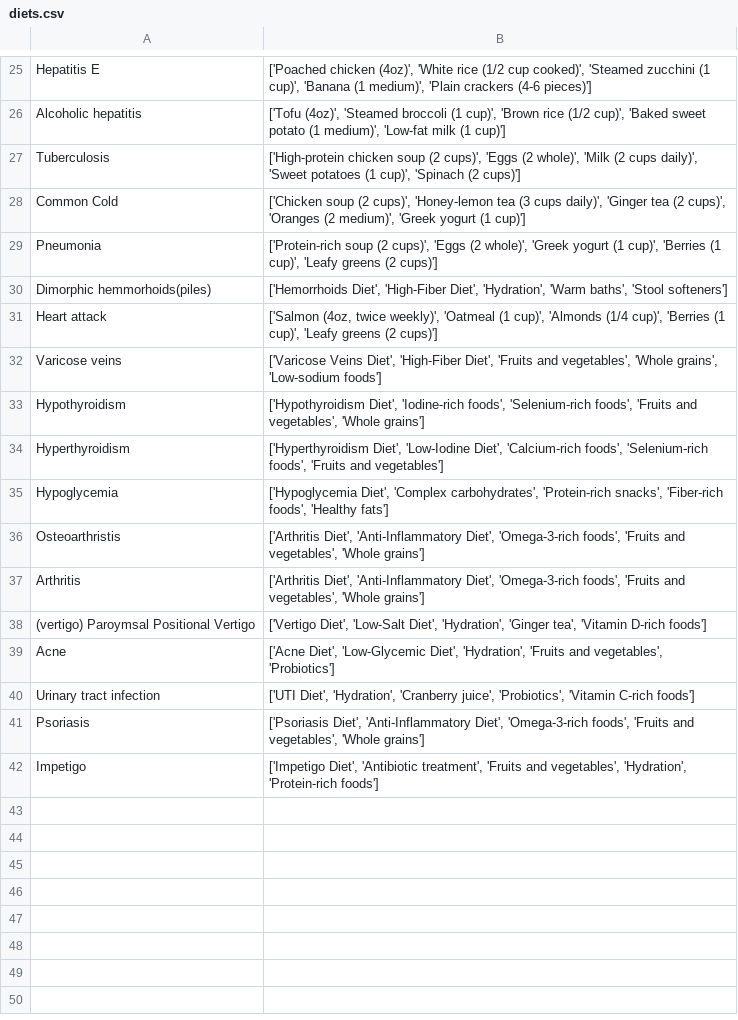
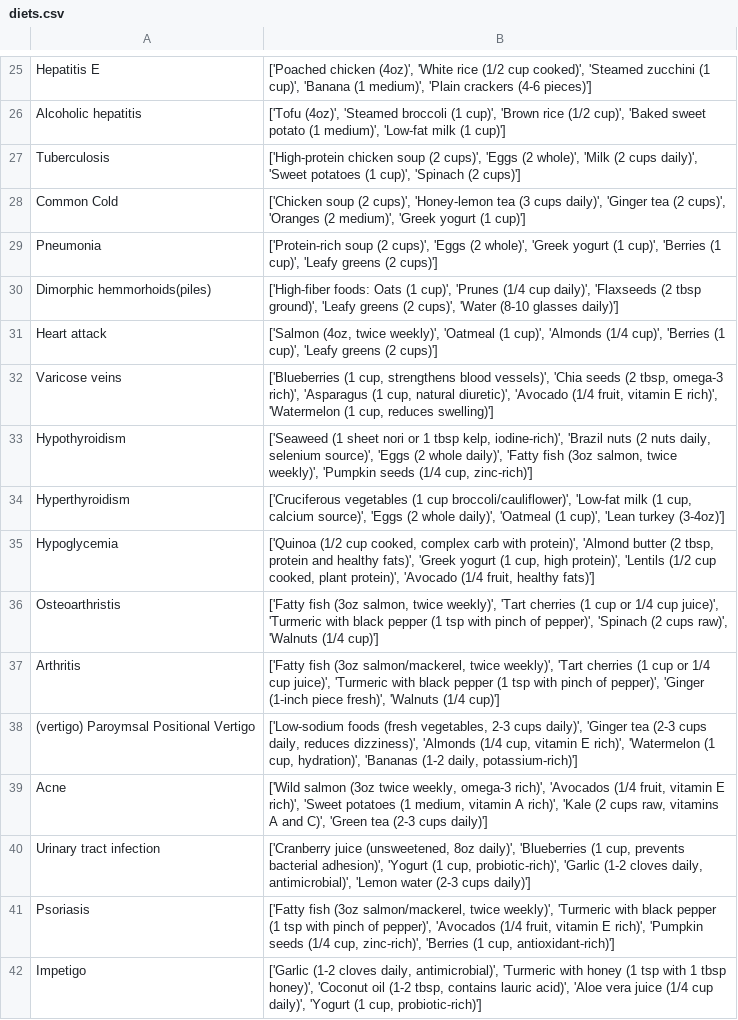
Before and after one commit to Anuragm473/smart_drug_advisory, a CSV file: datasets/diets.csv, drawn as a sheet; only a part is shown, gaps mark what is left out; the diff covers the shown part only.

Commit message:
diet change

```diff
--- a/datasets/diets.csv
+++ b/datasets/diets.csv
@@ -29,14 +29,14 @@ Common Cold,"['Chicken soup (2 cups)', 'Honey-lemon tea (3 cups daily)', 'Ginger
 Pneumonia,"['Protein-rich soup (2 cups)', 'Eggs (2 whole)', 'Greek yogurt (1 cup)', 'Berries (1 cup)', 'Leafy greens (2 cups)']"
-Dimorphic hemmorhoids(piles),"['Hemorrhoids Diet', 'High-Fiber Diet', 'Hydration', 'Warm baths', 'Stool softeners']"
+Dimorphic hemmorhoids(piles),"['High-fiber foods: Oats (1 cup)', 'Prunes (1/4 cup daily)', 'Flaxseeds (2 tbsp ground)', 'Leafy greens (2 cups)', 'Water (8-10 glasses daily)']"
 Heart attack,"['Salmon (4oz, twice weekly)', 'Oatmeal (1 cup)', 'Almonds (1/4 cup)', 'Berries (1 cup)', 'Leafy greens (2 cups)']"
-Varicose veins,"['Varicose Veins Diet', 'High-Fiber Diet', 'Fruits and vegetables', 'Whole grains', 'Low-sodium foods']"
-Hypothyroidism,"['Hypothyroidism Diet', 'Iodine-rich foods', 'Selenium-rich foods', 'Fruits and vegetables', 'Whole grains']"
-Hyperthyroidism,"['Hyperthyroidism Diet', 'Low-Iodine Diet', 'Calcium-rich foods', 'Selenium-rich foods', 'Fruits and vegetables']"
-Hypoglycemia,"['Hypoglycemia Diet', 'Complex carbohydrates', 'Protein-rich snacks', 'Fiber-rich foods', 'Healthy fats']"
-Osteoarthristis,"['Arthritis Diet', 'Anti-Inflammatory Diet', 'Omega-3-rich foods', 'Fruits and vegetables', 'Whole grains']"
-Arthritis,"['Arthritis Diet', 'Anti-Inflammatory Diet', 'Omega-3-rich foods', 'Fruits and vegetables', 'Whole grains']"
-(vertigo) Paroymsal Positional Vertigo,"['Vertigo Diet', 'Low-Salt Diet', 'Hydration', 'Ginger tea', 'Vitamin D-rich foods']"
-Acne,"['Acne Diet', 'Low-Glycemic Diet', 'Hydration', 'Fruits and vegetables', 'Probiotics']"
-Urinary tract infection,"['UTI Diet', 'Hydration', 'Cranberry juice', 'Probiotics', 'Vitamin C-rich foods']"
-Psoriasis,"['Psoriasis Diet', 'Anti-Inflammatory Diet', 'Omega-3-rich foods', 'Fruits and vegetables', 'Whole grains']"
-Impetigo,"['Impetigo Diet', 'Antibiotic treatment', 'Fruits and vegetables', 'Hydration', 'Protein-rich foods']"
+Varicose veins,"['Blueberries (1 cup, strengthens blood vessels)', 'Chia seeds (2 tbsp, omega-3 rich)', 'Asparagus (1 cup, natural diuretic)', 'Avocado (1/4 fruit, vitamin E rich)', 'Watermelon (1 cup, reduces swelling)']"
+Hypothyroidism,"['Seaweed (1 sheet nori or 1 tbsp kelp, iodine-rich)', 'Brazil nuts (2 nuts daily, selenium source)', 'Eggs (2 whole daily)', 'Fatty fish (3oz salmon, twice weekly)', 'Pumpkin seeds (1/4 cup, zinc-rich)']"
+Hyperthyroidism,"['Cruciferous vegetables (1 cup broccoli/cauliflower)', 'Low-fat milk (1 cup, calcium source)', 'Eggs (2 whole daily)', 'Oatmeal (1 cup)', 'Lean turkey (3-4oz)']"
+Hypoglycemia,"['Quinoa (1/2 cup cooked, complex carb with protein)', 'Almond butter (2 tbsp, protein and healthy fats)', 'Greek yogurt (1 cup, high protein)', 'Lentils (1/2 cup cooked, plant protein)', 'Avocado (1/4 fruit, healthy fats)']"
+Osteoarthristis,"['Fatty fish (3oz salmon, twice weekly)', 'Tart cherries (1 cup or 1/4 cup juice)', 'Turmeric with black pepper (1 tsp with pinch of pepper)', 'Spinach (2 cups raw)', 'Walnuts (1/4 cup)']"
+Arthritis,"['Fatty fish (3oz salmon/mackerel, twice weekly)', 'Tart cherries (1 cup or 1/4 cup juice)', 'Turmeric with black pepper (1 tsp with pinch of pepper)', 'Ginger (1-inch piece fresh)', 'Walnuts (1/4 cup)']"
+(vertigo) Paroymsal Positional Vertigo,"['Low-sodium foods (fresh vegetables, 2-3 cups daily)', 'Ginger tea (2-3 cups daily, reduces dizziness)', 'Almonds (1/4 cup, vitamin E rich)', 'Watermelon (1 cup, hydration)', 'Bananas (1-2 daily, potassium-rich)']"
+Acne,"['Wild salmon (3oz twice weekly, omega-3 rich)', 'Avocados (1/4 fruit, vitamin E rich)', 'Sweet potatoes (1 medium, vitamin A rich)', 'Kale (2 cups raw, vitamins A and C)', 'Green tea (2-3 cups daily)']"
+Urinary tract infection,"['Cranberry juice (unsweetened, 8oz daily)', 'Blueberries (1 cup, prevents bacterial adhesion)', 'Yogurt (1 cup, probiotic-rich)', 'Garlic (1-2 cloves daily, antimicrobial)', 'Lemon water (2-3 cups daily)']"
+Psoriasis,"['Fatty fish (3oz salmon/mackerel, twice weekly)', 'Turmeric with black pepper (1 tsp with pinch of pepper)', 'Avocados (1/4 fruit, vitamin E rich)', 'Pumpkin seeds (1/4 cup, zinc-rich)', 'Berries (1 cup, antioxidant-rich)']"
+Impetigo,"['Garlic (1-2 cloves daily, antimicrobial)', 'Turmeric with honey (1 tsp with 1 tbsp honey)', 'Coconut oil (1-2 tbsp, contains lauric acid)', 'Aloe vera juice (1/4 cup daily)', 'Yogurt (1 cup, probiotic-rich)']"
```
Also changed, not shown: 13 edited cells elsewhere in this file, datasets/specific_food_recommendations.csv, 1 other file.
